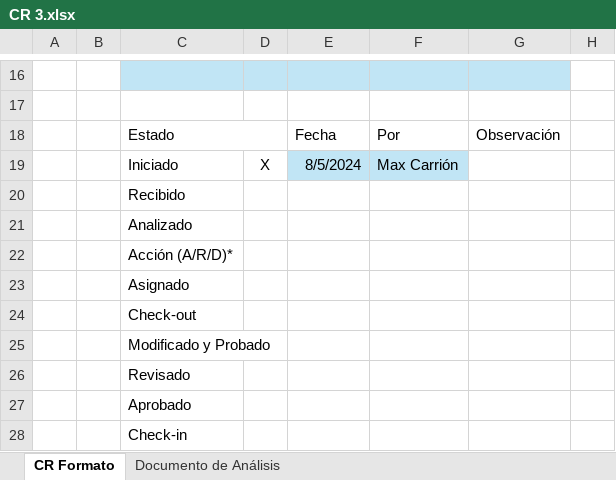
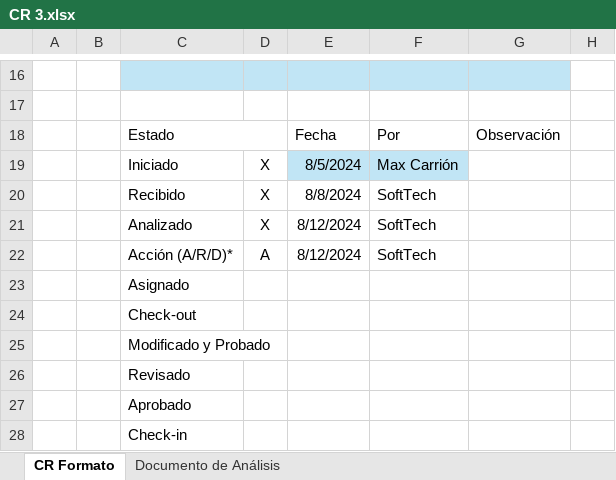
Before and after one commit to JexDev13/TraductorBrailleEspanol, an Excel workbook: documentation/Construccion y Evolucion/1. Solicitudes de cambio/CR 3.xlsx, sheet CR Formato, drawn as a sheet; only a part is shown, gaps mark what is left out; values as stored, in another font and other column widths than the file's, no borders; removed rows and columns are numbered as before the commit, all else as after; the diff names each change by its address in the sheet, - before the commit and + after, or states it on an @@ line.

```diff
--- a/documentation/Construccion y Evolucion/1. Solicitudes de cambio/CR 3.xlsx (sheet CR Formato)
+++ b/documentation/Construccion y Evolucion/1. Solicitudes de cambio/CR 3.xlsx (sheet CR Formato)
-row 20:  |  | Recibido
-row 21:  |  | Analizado
-row 22:  |  | Acción (A/R/D)*
+row 20:  |  | Recibido | X | 8/8/2024 | SoftTech
+row 21:  |  | Analizado | X | 8/12/2024 | SoftTech
+row 22:  |  | Acción (A/R/D)* | A | 8/12/2024 | SoftTech
```
Also changed, not shown: sheet Documento de Análisis.
